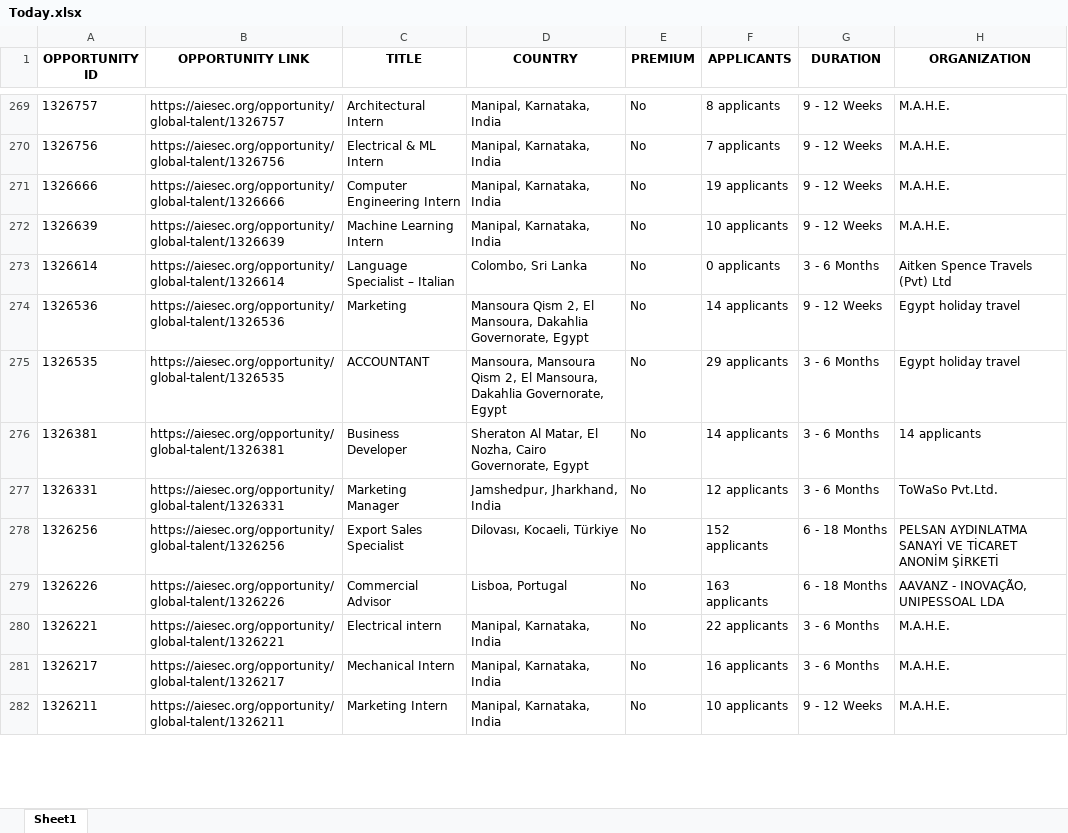
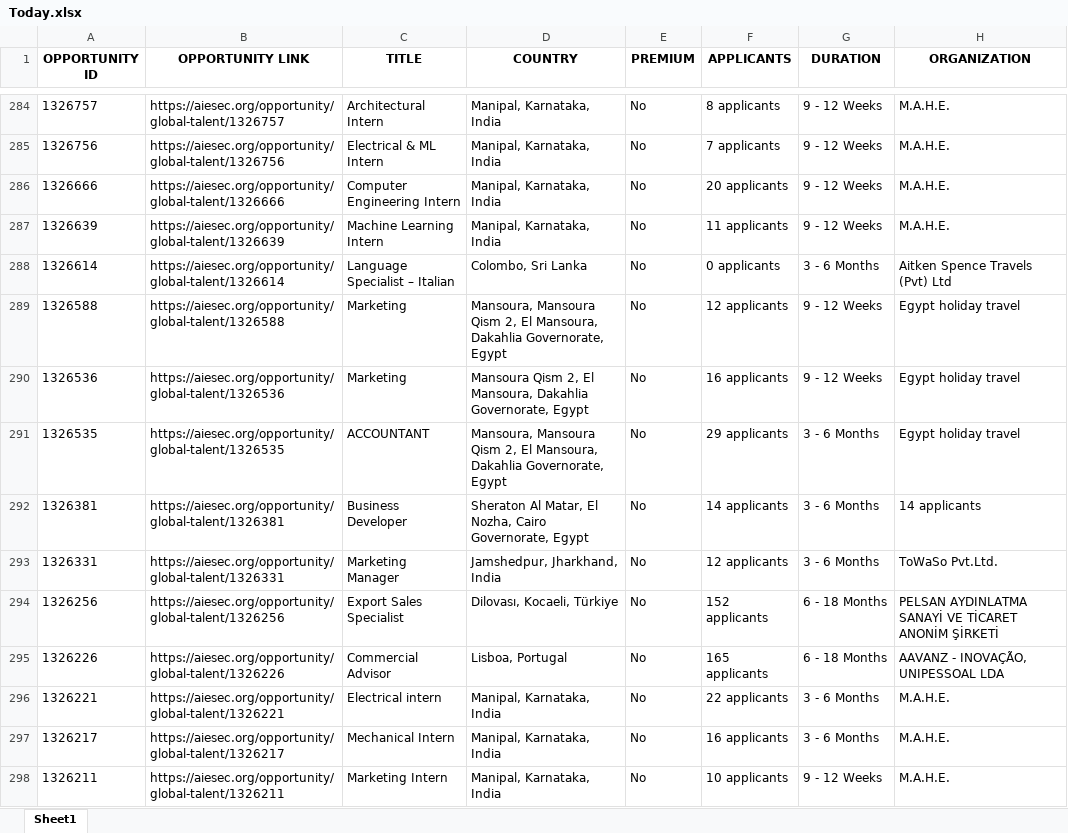
Before and after one commit to IbrahiimHassan/AIESEC_GUC, an Excel workbook: Today.xlsx, sheet Sheet1, drawn as a sheet; only a part is shown, gaps mark what is left out; values as stored, in another font and other column widths than the file's, no borders; addresses are those after the commit; the diff covers the shown part only; the diff names each change by its address in the sheet, - before the commit and + after, or states it on an @@ line.

```diff
--- a/Today.xlsx (sheet Sheet1)
+++ b/Today.xlsx (sheet Sheet1)
-F286 (APPLICANTS): 19 applicants
+F286 (APPLICANTS): 20 applicants
-F287 (APPLICANTS): 10 applicants
+F287 (APPLICANTS): 11 applicants
+row 289: 1326588 | https://aiesec.org/opportunity/global-talent/1326588 | Marketing | Mansoura, Mansoura Qism 2, El Mansoura, Dakahlia Governorate, Egypt | No | 12 applicants | 9 - 12 Weeks | Egypt holiday travel
-F290 (APPLICANTS): 14 applicants
+F290 (APPLICANTS): 16 applicants
-F295 (APPLICANTS): 163 applicants
+F295 (APPLICANTS): 165 applicants
```
Also changed, not shown: 27 added rows, 10 removed rows, 1 moved row and 103 edited cells elsewhere in this sheet, New.xlsx, 1 other file.
